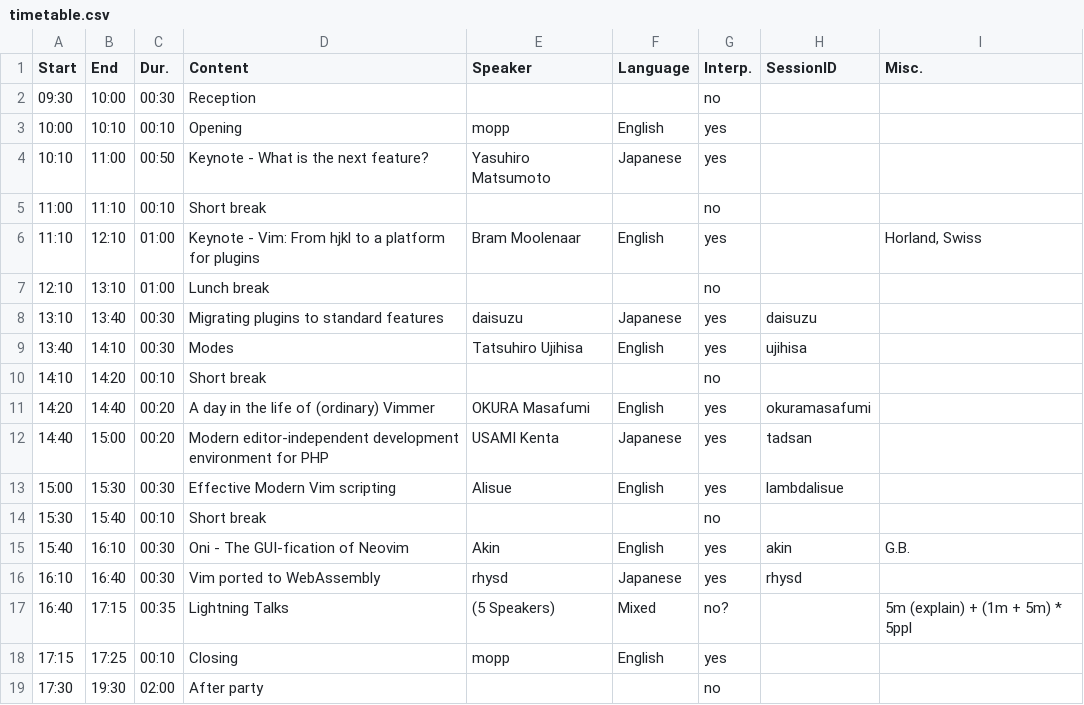
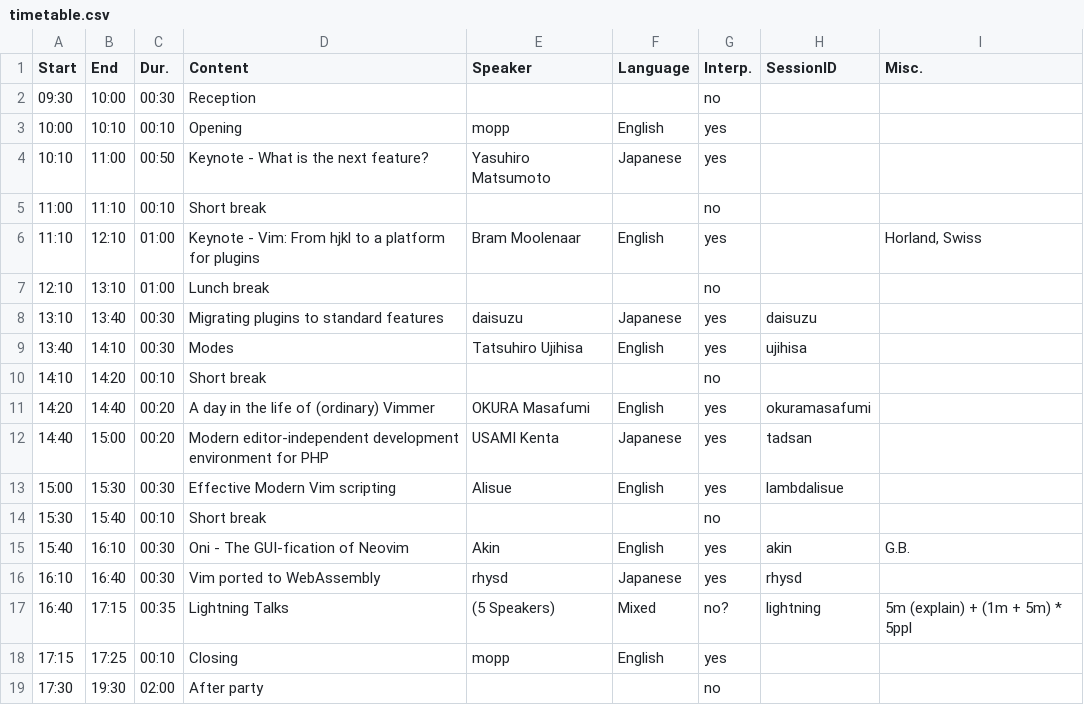
Before and after one commit to vim-jp/vimconf.org, a CSV file: _data/y2018/timetable.csv, drawn as a sheet.

Commit message:
add link from timetable to LT session

```diff
--- a/_data/y2018/timetable.csv
+++ b/_data/y2018/timetable.csv
@@ -16,3 +16,3 @@ Start,End,Dur.,Content,Speaker,Language,Interp.,SessionID,Misc.
 16:10,16:40,00:30,Vim ported to WebAssembly,rhysd,Japanese,yes,rhysd,
-16:40,17:15,00:35,Lightning Talks,(5 Speakers),Mixed,no?,,5m (explain) + (1m + 5m) * 5ppl
+16:40,17:15,00:35,Lightning Talks,(5 Speakers),Mixed,no?,lightning,5m (explain) + (1m + 5m) * 5ppl
 17:15,17:25,00:10,Closing,mopp,English,yes,,
```
Also changed, not shown: 2 other files.
